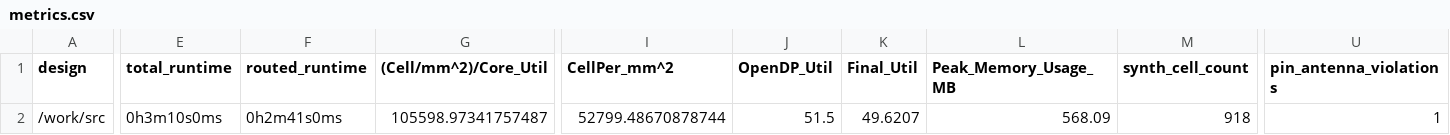
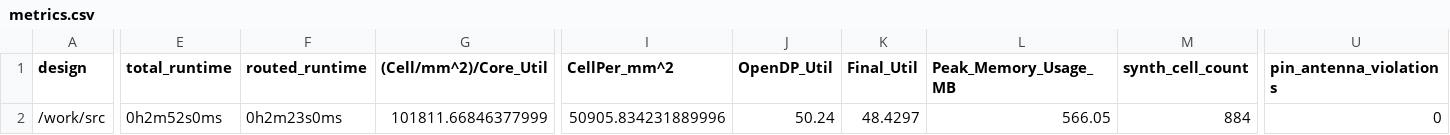
Before and after one commit to TinyTapeout/tinytapeout-06, a CSV file: projects/tt_um_minibyte/stats/metrics.csv, drawn as a sheet; only a part is shown, gaps mark what is left out; the diff covers the shown part only; the diff names each change by its address in the sheet, - before the commit and + after, or states it on an @@ line.

Commit message:
feat: update project tt_um_minibyte from zacharysfrazee/tt06-minibyte-cpu
Commit: 608ff51639b590edda1ba68e910e7580e7f5bda4
Workflow: https://github.com/zacharysfrazee/tt06-minibyte-cpu/actions/runs/8681152885

```diff
--- a/projects/tt_um_minibyte/stats/metrics.csv
+++ b/projects/tt_um_minibyte/stats/metrics.csv
-E2 (total_runtime): 0h3m10s0ms
+E2 (total_runtime): 0h2m52s0ms
-F2 (routed_runtime): 0h2m41s0ms
+F2 (routed_runtime): 0h2m23s0ms
-G2 ((Cell/mm^2)/Core_Util): 105598.97341757487
+G2 ((Cell/mm^2)/Core_Util): 101811.66846377999
-I2 (CellPer_mm^2): 52799.48670878744
+I2 (CellPer_mm^2): 50905.834231889996
-J2 (OpenDP_Util): 51.5
+J2 (OpenDP_Util): 50.24
-K2 (Final_Util): 49.6207
+K2 (Final_Util): 48.4297
-L2 (Peak_Memory_Usage_MB): 568.09
+L2 (Peak_Memory_Usage_MB): 566.05
-M2 (synth_cell_count): 918
+M2 (synth_cell_count): 884
-U2 (pin_antenna_violations): 1
+U2 (pin_antenna_violations): 0
```
Also changed, not shown: 21 edited cells elsewhere in this file, 11 other files.
